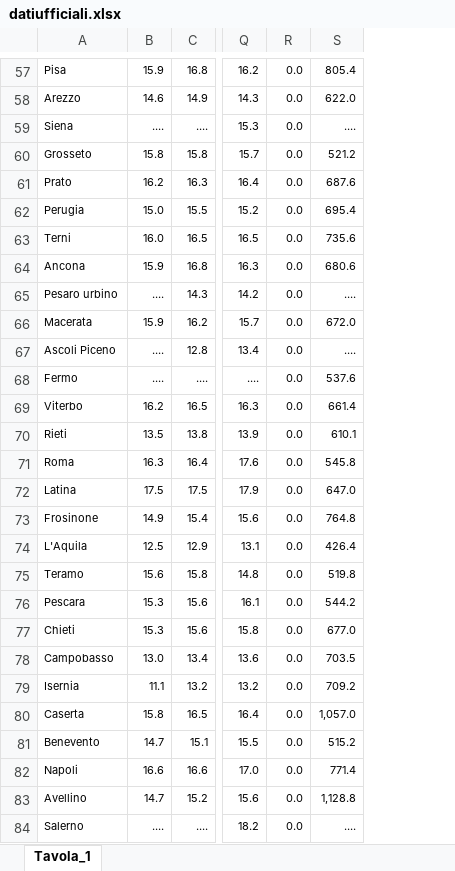
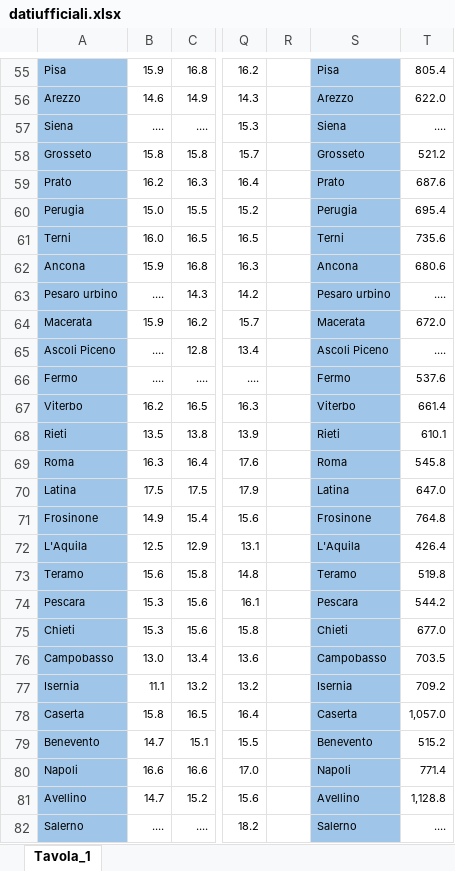
Before and after one commit to Tima1278/meteodati, an Excel workbook: meteo/public/datiufficiali.xlsx, sheet Tavola_1, drawn as a sheet; only a part is shown, gaps mark what is left out; values as stored, in another font and other column widths than the file's, no borders; charts and pictures not drawn; removed rows and columns are numbered as before the commit, all else as after; the diff covers the shown part only; the diff names each change by its address in the sheet, - before the commit and + after, or states it on an @@ line.

```diff
--- a/meteo/public/datiufficiali.xlsx (sheet Tavola_1)
+++ b/meteo/public/datiufficiali.xlsx (sheet Tavola_1)
-column R, rows 57-84: all 0.0
+column R, empty
+column S, rows 55-82: Pisa | Arezzo | Siena | Grosseto | Prato | Perugia | Terni | Ancona | Pesaro urbino | Macerata | Ascoli Piceno | Fermo | Viterbo | Rieti | Roma | Latina | Frosinone | L'Aquila | Teramo | Pescara | Chieti | Campobasso | Isernia | Caserta | Benevento | Napoli | Avellino | Salerno
-A55:A82 fill: none
+A55:A82 fill: #9FC5E8
```
Also changed, not shown: 4 removed rows, 2 edited cells, cell formats and merged cells elsewhere in this sheet, charts or pictures, 9 other files.
